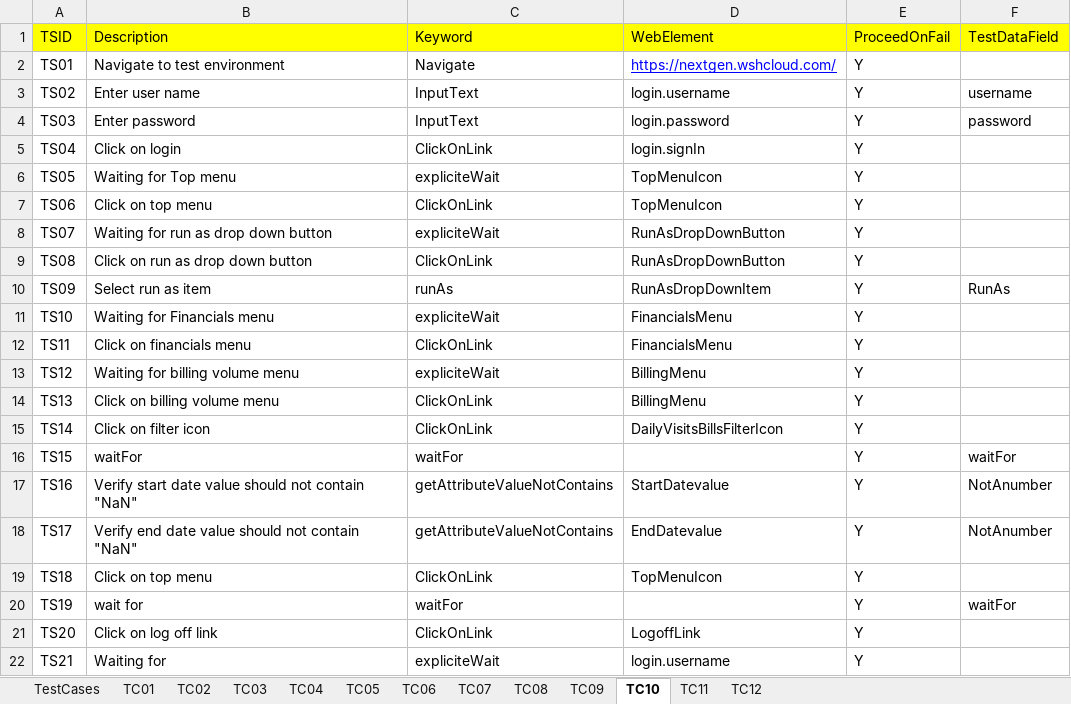
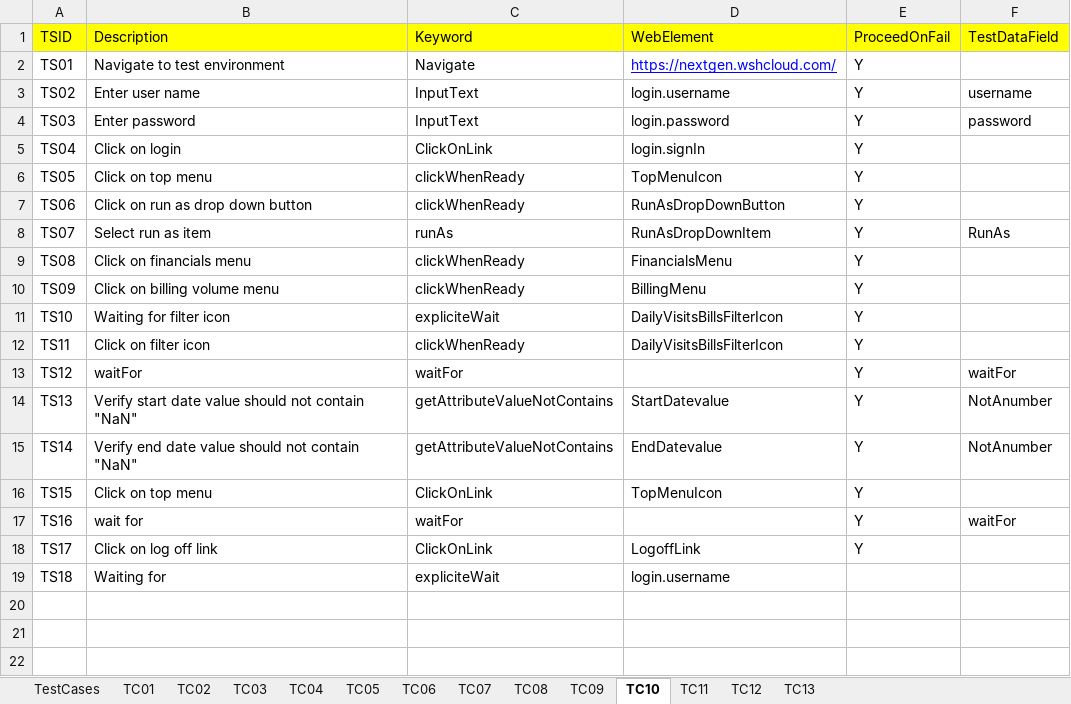
Before and after one commit to pandu8402/wshKeywordDriven, an Excel workbook: Customers/NextGen/TestSuite1.xlsx, sheet TC10, drawn as a sheet; values as stored, in another font and other column widths than the file's, no borders; removed rows and columns are numbered as before the commit, all else as after; the diff names each change by its address in the sheet, - before the commit and + after, or states it on an @@ line.

```diff
--- a/Customers/NextGen/TestSuite1.xlsx (sheet TC10)
+++ b/Customers/NextGen/TestSuite1.xlsx (sheet TC10)
+sheet tab: TC13
-B6 (Description): Waiting for Top menu
+B6 (Description): Click on top menu
-C6 (Keyword): expliciteWait
+C6 (Keyword): clickWhenReady
-B7 (Description): Click on top menu
+B7 (Description): Click on run as drop down button
-C7 (Keyword): ClickOnLink
+C7 (Keyword): clickWhenReady
-D7 (WebElement): TopMenuIcon
+D7 (WebElement): RunAsDropDownButton
-B8 (Description): Waiting for run as drop down button
+B8 (Description): Select run as item
-C8 (Keyword): expliciteWait
+C8 (Keyword): runAs
-D8 (WebElement): RunAsDropDownButton
+D8 (WebElement): RunAsDropDownItem
-F8 (TestDataField): (empty)
+F8 (TestDataField): RunAs
-B9 (Description): Click on run as drop down button
+B9 (Description): Click on financials menu
-C9 (Keyword): ClickOnLink
+C9 (Keyword): clickWhenReady
-D9 (WebElement): RunAsDropDownButton
+D9 (WebElement): FinancialsMenu
-B10 (Description): Select run as item
+B10 (Description): Click on billing volume menu
-C10 (Keyword): runAs
+C10 (Keyword): clickWhenReady
-D10 (WebElement): RunAsDropDownItem
+D10 (WebElement): BillingMenu
-F10 (TestDataField): RunAs
+F10 (TestDataField): (empty)
-B11 (Description): Waiting for Financials menu
+B11 (Description): Waiting for filter icon
-D11:D12 (WebElement): FinancialsMenu
+D11:D12 (WebElement): DailyVisitsBillsFilterIcon
-B12 (Description): Click on financials menu
+B12 (Description): Click on filter icon
-C12 (Keyword): ClickOnLink
+C12 (Keyword): clickWhenReady
-row 13: TS12 | Waiting for billing volume menu | expliciteWait | BillingMenu | Y
-row 14: TS13 | Click on billing volume menu | ClickOnLink | BillingMenu | Y
-row 15: TS14 | Click on filter icon | ClickOnLink | DailyVisitsBillsFilterIcon | Y
-A13 (TSID): TS15
+A13 (TSID): TS12
-A14 (TSID): TS16
+A14 (TSID): TS13
-A15 (TSID): TS17
+A15 (TSID): TS14
-A16 (TSID): TS18
+A16 (TSID): TS15
-A17 (TSID): TS19
+A17 (TSID): TS16
-A18 (TSID): TS20
+A18 (TSID): TS17
-A19 (TSID): TS21
+A19 (TSID): TS18
-E19 (ProceedOnFail): Y
+E19 (ProceedOnFail): (empty)
```
Also changed, not shown: sheet TC09, sheet TestCases, sheet TC02, sheet TC03, sheet TC04, Customers/NextGen/TestSuite1Data.xlsx, 10 other files.
